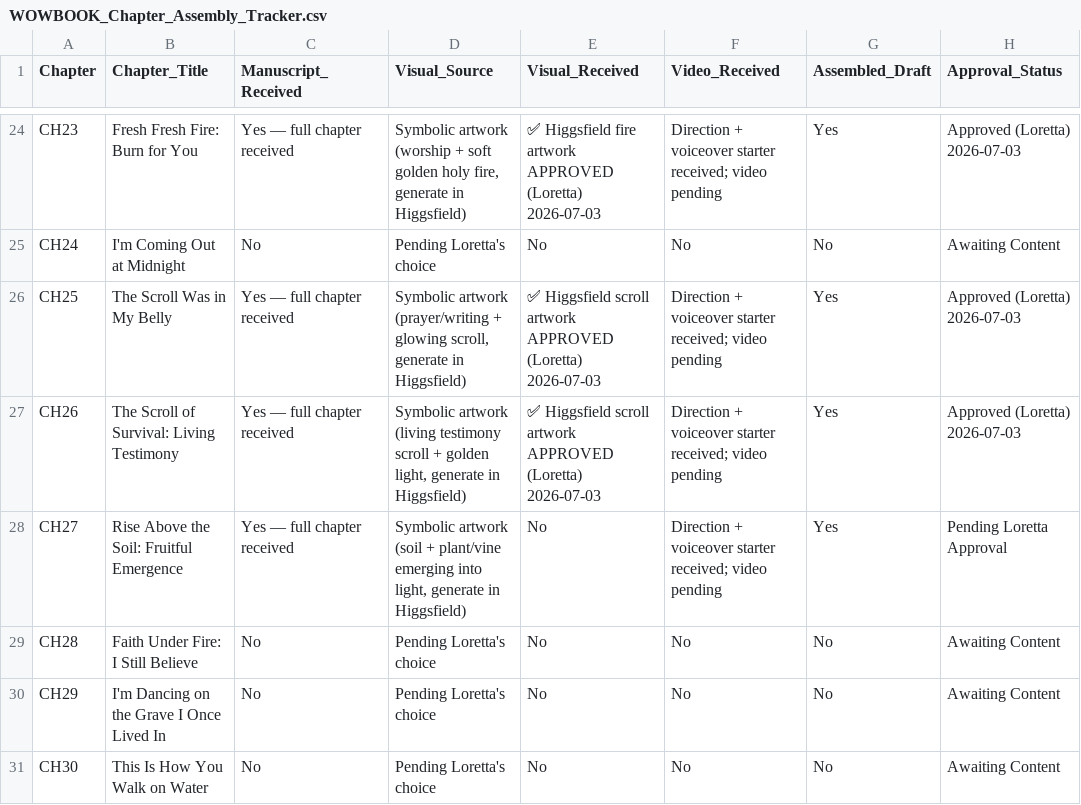
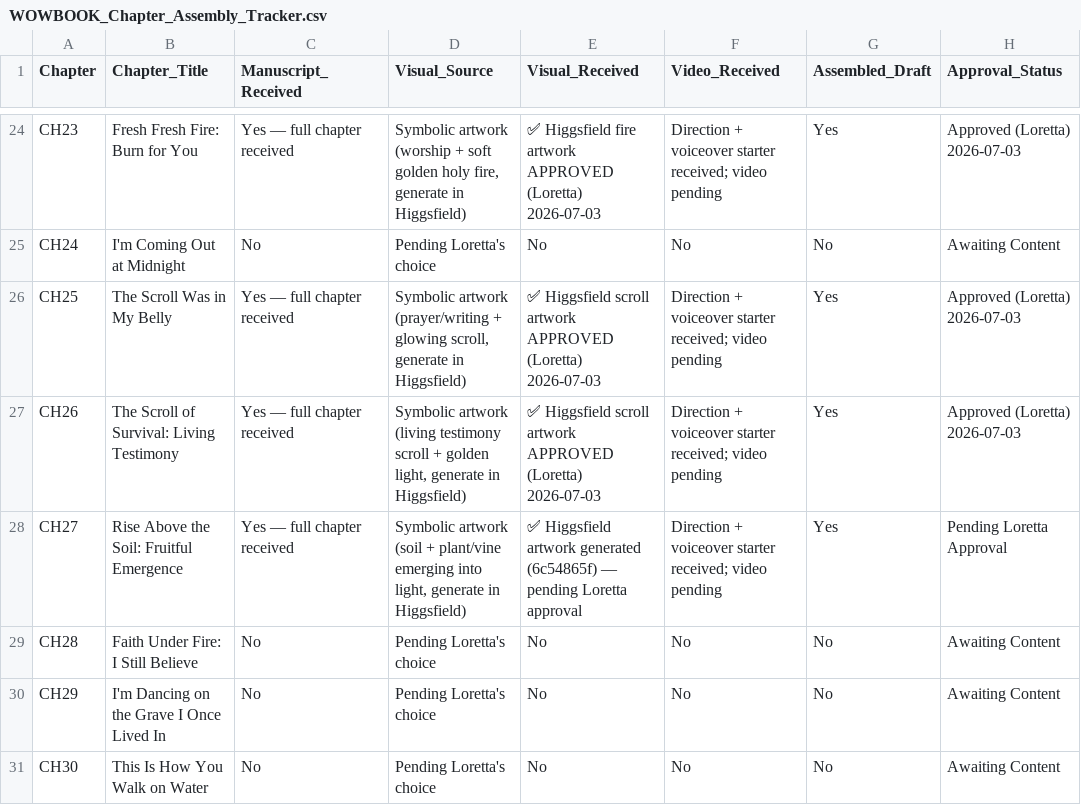
Before and after one commit to hallgross/Onedrive_Folder_Scripts, a CSV file: WOW Book – This Is How You Walk on Water/WOWBOOK_Chapter_Assembly_Tracker.csv, drawn as a sheet; only a part is shown, gaps mark what is left out; the diff names each change by its address in the sheet, - before the commit and + after, or states it on an @@ line.

```diff
--- a/WOW Book – This Is How You Walk on Water/WOWBOOK_Chapter_Assembly_Tracker.csv
+++ b/WOW Book – This Is How You Walk on Water/WOWBOOK_Chapter_Assembly_Tracker.csv
-E28 (Visual_Received): No
+E28 (Visual_Received): ✅ Higgsfield artwork generated (6c54865f) — pending Loretta approval
```
Also changed, not shown: HHD_ASSET_REGISTRY.csv, 1 other file.
